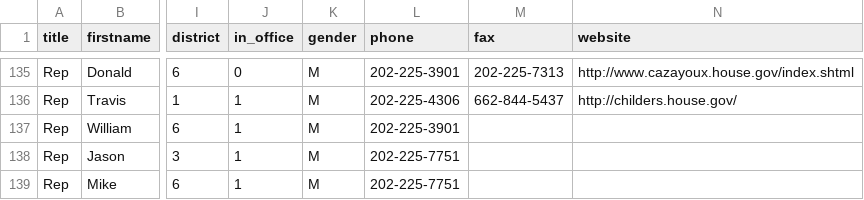
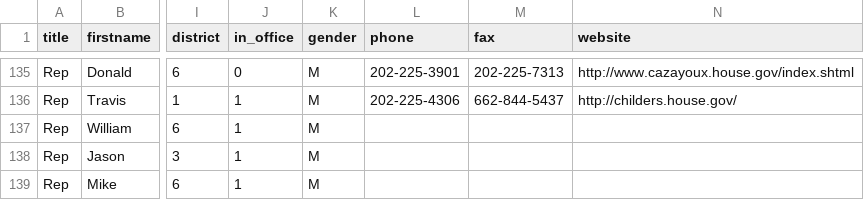
Before and after one commit to ntodd/apidata, a CSV file: legislators/legislators.csv, drawn as a sheet; only a part is shown, gaps mark what is left out; the diff covers the shown part only; the diff names each change by its address in the sheet, - before the commit and + after, or states it on an @@ line.

```diff
--- a/legislators/legislators.csv
+++ b/legislators/legislators.csv
-L137 (phone): 202-225-3901
+L137 (phone): (empty)
-L138:L139 (phone): 202-225-7751
+L138:L139 (phone): (empty)
```
Also changed, not shown: 72 edited cells elsewhere in this file.
